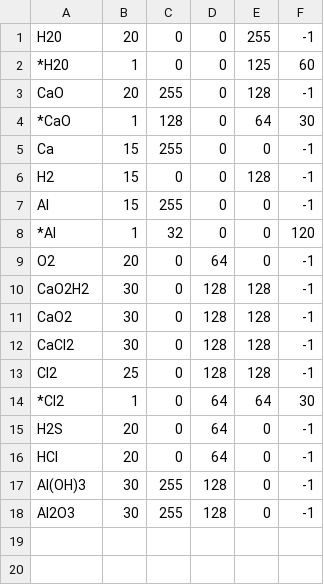
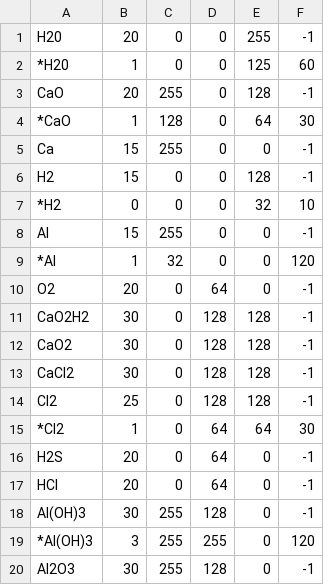
Before and after one commit to alec-chicherini/proto1, a CSV file: mols.csv, drawn as a sheet.

```diff
--- a/mols.csv
+++ b/mols.csv
@@ -6,2 +6,3 @@ Ca,15,255,0,0,-1
 H2,15,0,0,128,-1
+*H2,0,0,0,32,10
 Al,15,255,0,0,-1
@@ -17,2 +18,3 @@ HCl,20,0,64,0,-1
 Al(OH)3,30,255,128,0,-1
+*Al(OH)3,3,255,255,0,120
 Al2O3,30,255,128,0,-1
```
Also changed, not shown: 1 other file.
